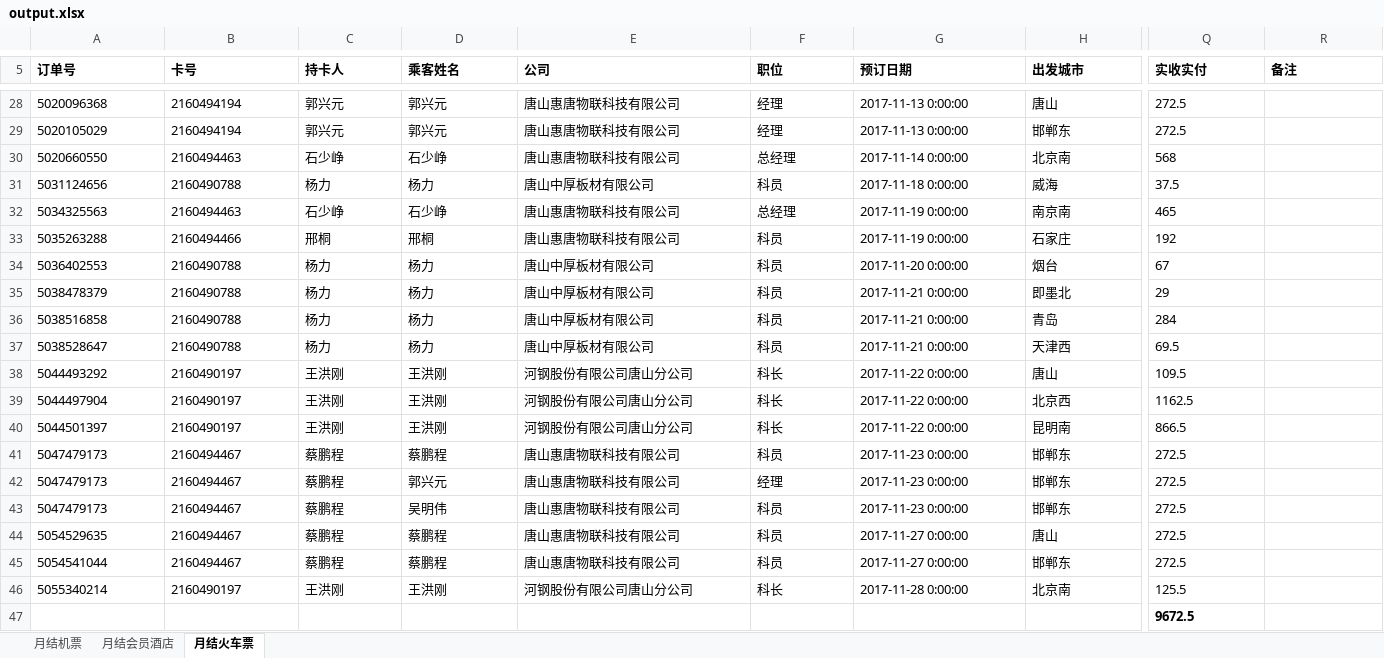
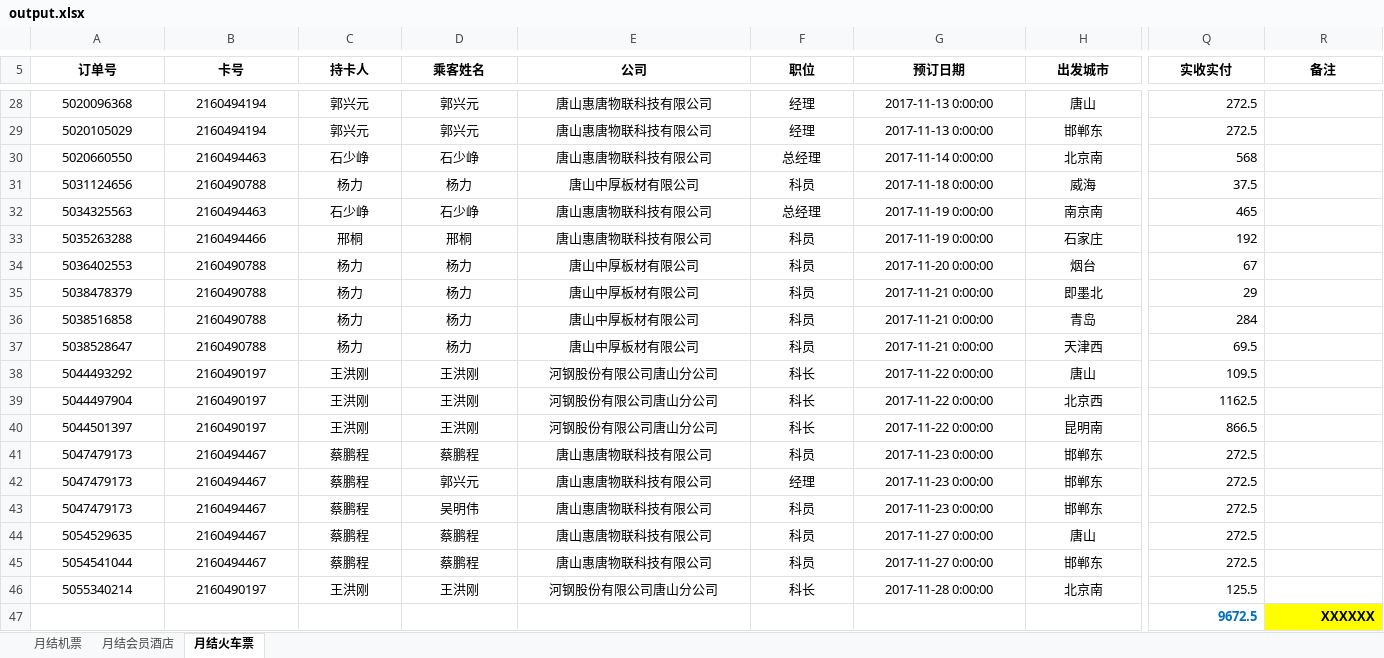
Before and after one commit to zhang0xin/EPPlusExample, an Excel workbook: output.xlsx, sheet 月结火车票, drawn as a sheet; only a part is shown, gaps mark what is left out; values as stored, in another font and other column widths than the file's, no borders; the diff covers the shown part only; the diff names each change by its address in the sheet, - before the commit and + after, or states it on an @@ line.

```diff
--- a/output.xlsx (sheet 月结火车票)
+++ b/output.xlsx (sheet 月结火车票)
-A5:R5 alignment: left
+A5:R5 alignment: center
-A28:H46 alignment: left
+A28:H46 alignment: center
-Q28:Q46 alignment: left
+Q28:Q46 alignment: right
@@ Q47 alignment: left → right, text colour: black → #0070C0 @@
-R47 (备注): (empty)
+R47 (备注): XXXXXX
-R47 fill: none
+R47 fill: #FFFF00
```
Also changed, not shown: cell formats elsewhere in this sheet, sheet 月结机票, sheet 月结会员酒店, bin/template.xlsx, template.xlsx, 4 other files.
